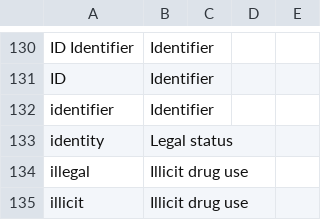
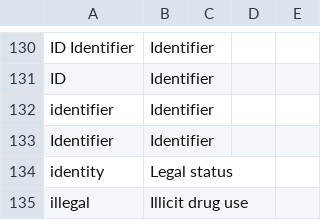
Before and after one commit to hms-dbmi/biodata_catalyst_stigmatizing_variables, a CSV file: stigmatizing_terms/stigmatizing_terms.csv, drawn as a sheet; only a part is shown, gaps mark what is left out; the shorter side is filled out with more unchanged rows; the diff names each change by its address in the sheet, - before the commit and + after, or states it on an @@ line.

Commit message:
Update stigmatizing_terms.csv
Added "Identifier"

```diff
--- a/stigmatizing_terms/stigmatizing_terms.csv
+++ b/stigmatizing_terms/stigmatizing_terms.csv
+row 133: Identifier | Identifier
```
